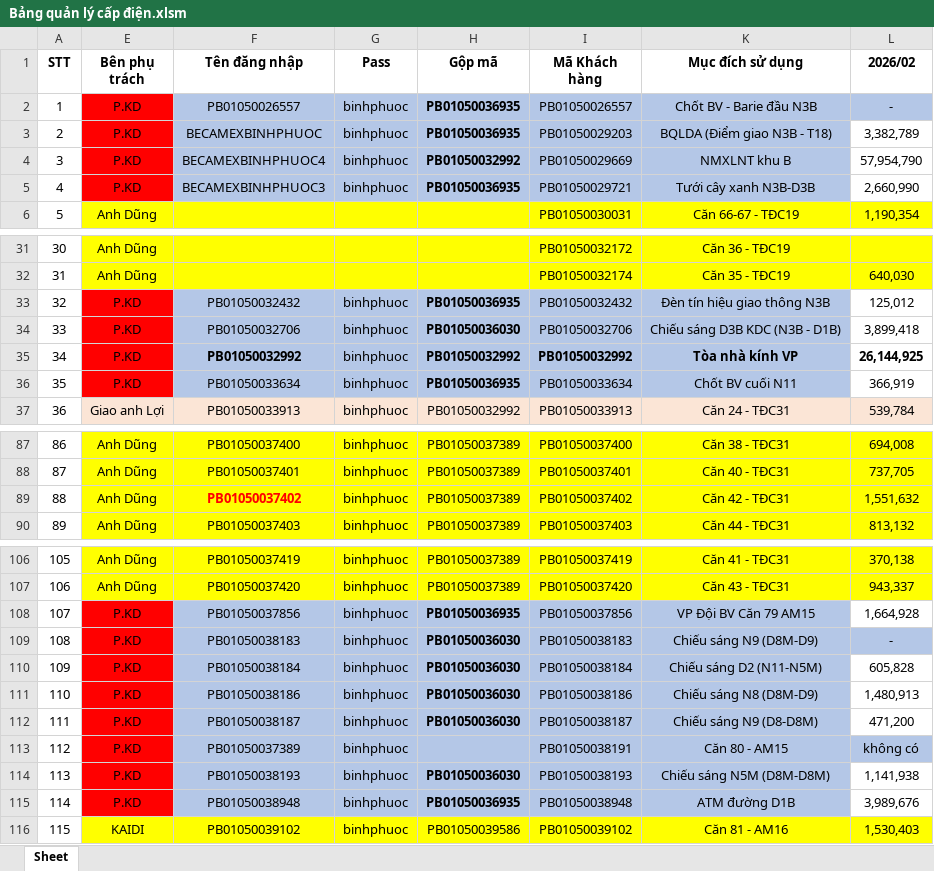
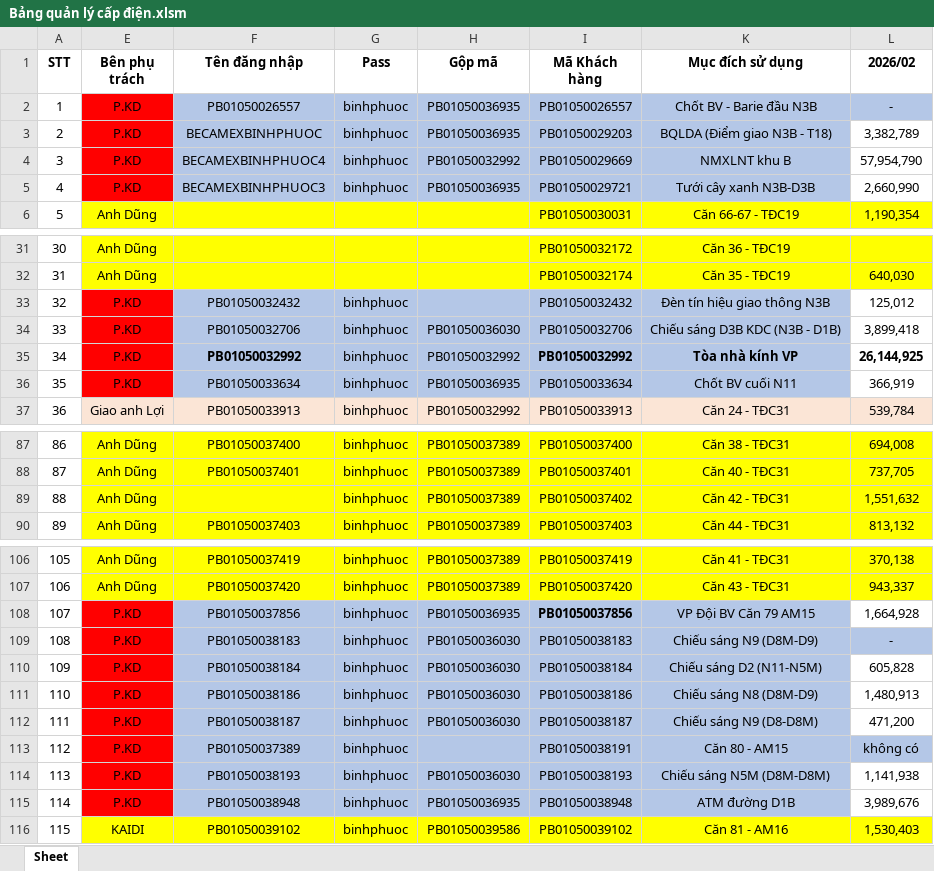
Before and after one commit to pttbk9cqt/Tamphan-BBP-EVN-WF, an Excel workbook: Data/Bảng quản lý cấp điện.xlsm, sheet Sheet, drawn as a sheet; only a part is shown, gaps mark what is left out; values as stored, in another font and other column widths than the file's, no borders; the diff covers the shown part only; the diff names each change by its address in the sheet, - before the commit and + after, or states it on an @@ line.

```diff
--- a/Data/Bảng quản lý cấp điện.xlsm (sheet Sheet)
+++ b/Data/Bảng quản lý cấp điện.xlsm (sheet Sheet)
-H2:H5 bold: on
+H2:H5 bold: off
-H33 (Gộp mã): PB01050036935
+H33 (Gộp mã): (empty)
-H34:H36 bold: on
+H34:H36 bold: off
-F89 (Tên đăng nhập): PB01050037402
+F89 (Tên đăng nhập): (empty)
-H108:H112 bold: on
+H108:H112 bold: off
-I108 bold: off
+I108 bold: on
-H114:H115 bold: on
+H114:H115 bold: off
```
Also changed, not shown: 4 edited cells and cell formats elsewhere in this sheet, 3 other files.
